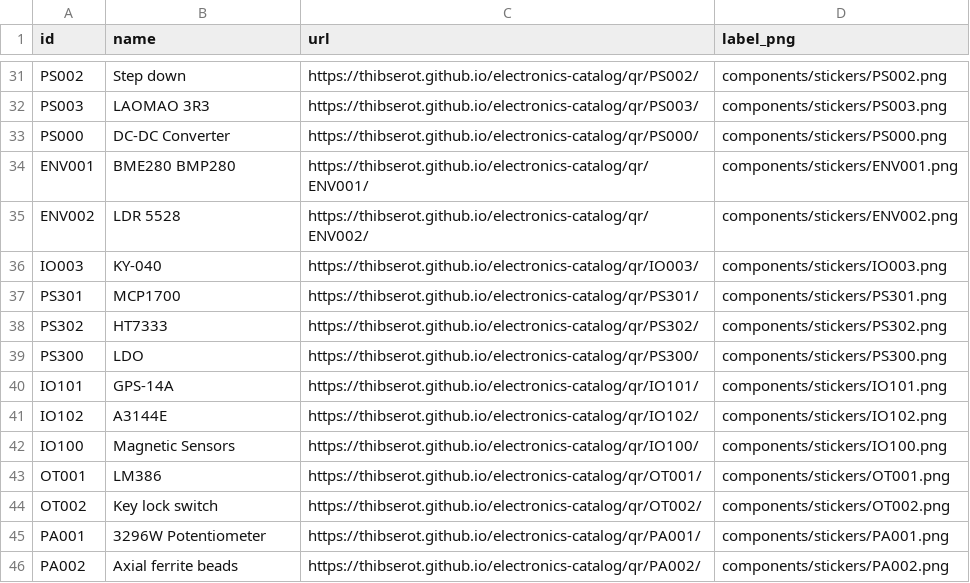
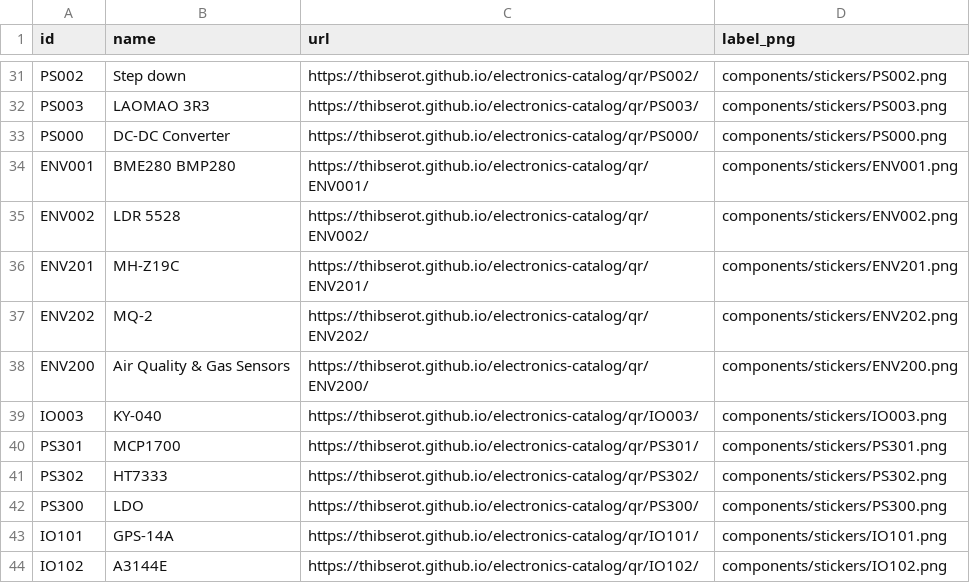
Before and after one commit to thibserot/electronics-catalog, a CSV file: docs/components/stickers/index.csv, drawn as a sheet; only a part is shown, gaps mark what is left out; the shorter side is filled out with more unchanged rows; the diff names each change by its address in the sheet, - before the commit and + after, or states it on an @@ line.

Commit message:
Add ENV2xx: Air Quality & Gas Sensors family
Phase 2.1 complete - First family structure with comparison table

New components:
- ENV200: Family anchor with comparison table and selection guide
- ENV201: MH-Z19C CO2 Sensor (NDIR, 400-5000ppm, UART)
- ENV202: MQ-2 Gas Sensor (LPG/smoke/methane, analog)

Front-matter improvements:
- Clarified voltage tags: 5v-power + 3v3-logic (not esp32-safe)
- Applied DIYer-focused tagging strategy
- Sticker lines highlight key differentiators

Family index features:
- Clickable comparison table with side-by-side specs
- Selection guide ("Choose X when...")
- Project examples
- No duplication (wiring/notes in component pages only)

Markdown fixes:
- Relative sticker paths: ../../stickers/ENV2xx.png
- Blank lines before all lists (numbered, bulleted, sources)
- Fixed broken links (AliExpress, datasheets)

Documentation updates (SESSION_HANDOFF.md):
- Nested component path guidelines
- Voltage/power tagging rules
- Family index best practices (avoid duplication, clickable links)
- Extended markdown formatting quirks

```diff
--- a/docs/components/stickers/index.csv
+++ b/docs/components/stickers/index.csv
+row 36: ENV201 | MH-Z19C | https://thibserot.github.io/electronics-catalog/qr/ENV201/ | components/stickers/ENV201.png
+row 37: ENV202 | MQ-2 | https://thibserot.github.io/electronics-catalog/qr/ENV202/ | components/stickers/ENV202.png
+row 38: ENV200 | Air Quality & Gas Sensors | https://thibserot.github.io/electronics-catalog/qr/ENV200/ | components/stickers/ENV200.png
```
Also changed, not shown: docs/components/stickers/sheet_positions.csv, docs/components/stickers/sheets.csv, 29 other files.
